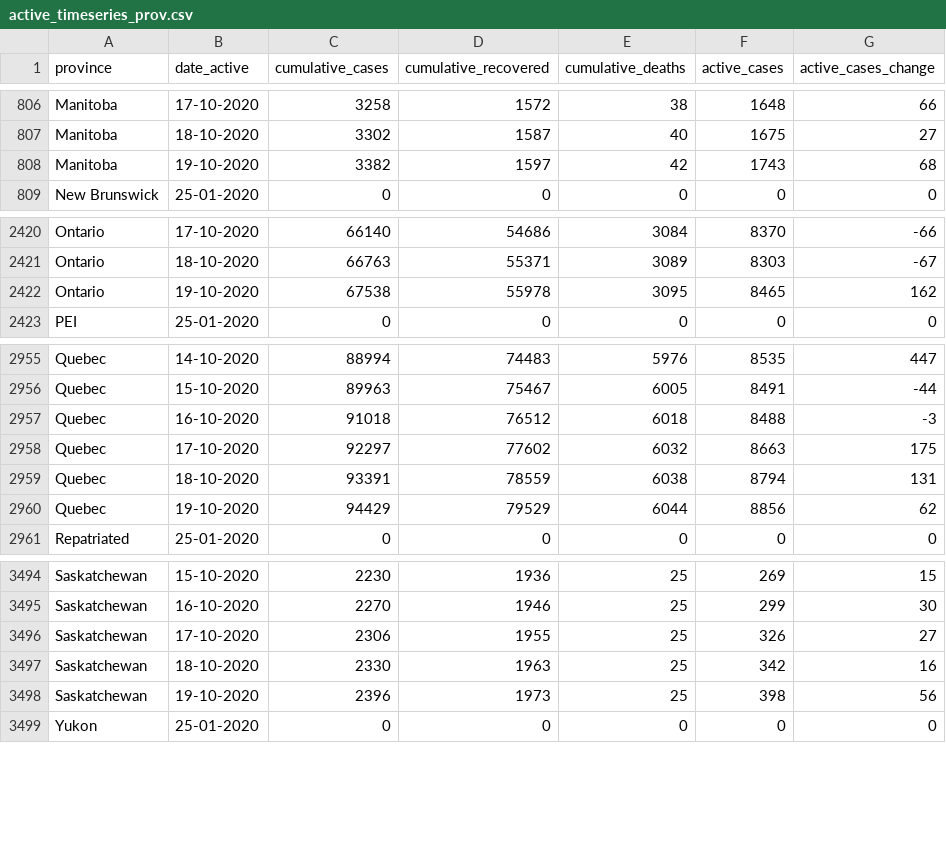
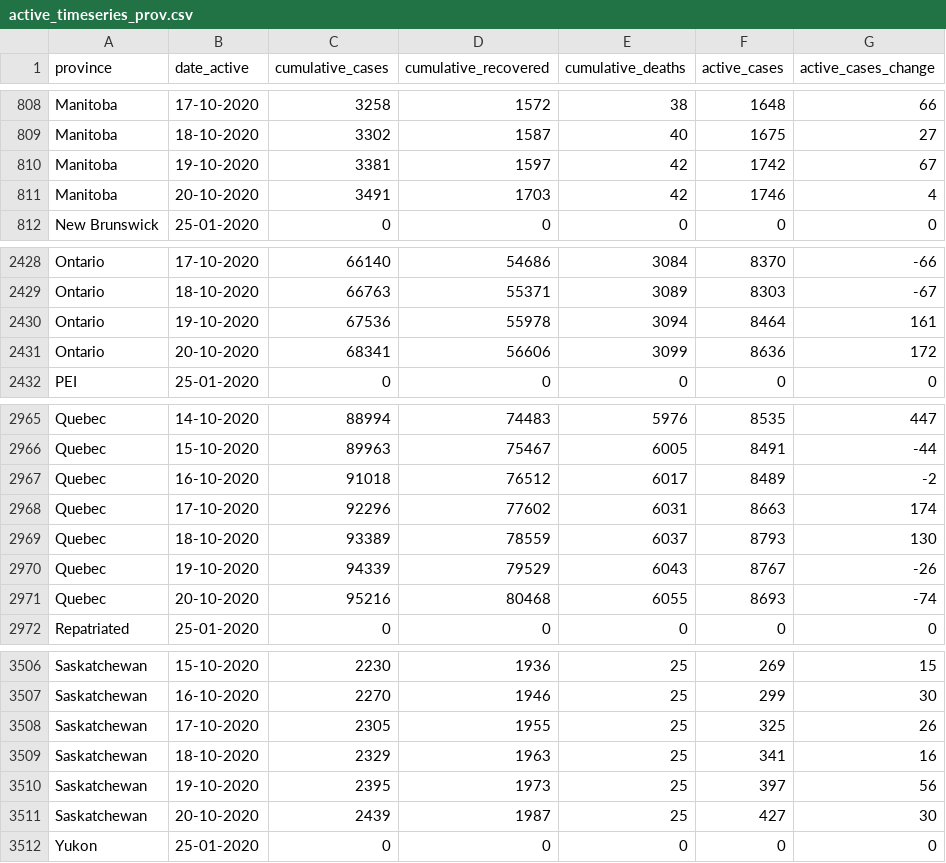
Before and after one commit to ccodwg/Covid19Canada, a CSV file: timeseries_prov/active_timeseries_prov.csv, drawn as a sheet; only a part is shown, gaps mark what is left out; the diff covers the shown part only.

```diff
--- a/timeseries_prov/active_timeseries_prov.csv
+++ b/timeseries_prov/active_timeseries_prov.csv
@@ -807,3 +809,4 @@
 "Manitoba","18-10-2020",3302,1587,40,1675,27
-"Manitoba","19-10-2020",3382,1597,42,1743,68
+"Manitoba","19-10-2020",3381,1597,42,1742,67
+"Manitoba","20-10-2020",3491,1703,42,1746,4
 "New Brunswick","25-01-2020",0,0,0,0,0
@@ -2421,3 +2429,4 @@
 "Ontario","18-10-2020",66763,55371,3089,8303,-67
-"Ontario","19-10-2020",67538,55978,3095,8465,162
+"Ontario","19-10-2020",67536,55978,3094,8464,161
+"Ontario","20-10-2020",68341,56606,3099,8636,172
 "PEI","25-01-2020",0,0,0,0,0
@@ -2956,6 +2966,7 @@
 "Quebec","15-10-2020",89963,75467,6005,8491,-44
-"Quebec","16-10-2020",91018,76512,6018,8488,-3
-"Quebec","17-10-2020",92297,77602,6032,8663,175
-"Quebec","18-10-2020",93391,78559,6038,8794,131
-"Quebec","19-10-2020",94429,79529,6044,8856,62
+"Quebec","16-10-2020",91018,76512,6017,8489,-2
+"Quebec","17-10-2020",92296,77602,6031,8663,174
+"Quebec","18-10-2020",93389,78559,6037,8793,130
+"Quebec","19-10-2020",94339,79529,6043,8767,-26
+"Quebec","20-10-2020",95216,80468,6055,8693,-74
 "Repatriated","25-01-2020",0,0,0,0,0
@@ -3495,5 +3507,6 @@
 "Saskatchewan","16-10-2020",2270,1946,25,299,30
-"Saskatchewan","17-10-2020",2306,1955,25,326,27
-"Saskatchewan","18-10-2020",2330,1963,25,342,16
-"Saskatchewan","19-10-2020",2396,1973,25,398,56
+"Saskatchewan","17-10-2020",2305,1955,25,325,26
+"Saskatchewan","18-10-2020",2329,1963,25,341,16
+"Saskatchewan","19-10-2020",2395,1973,25,397,56
+"Saskatchewan","20-10-2020",2439,1987,25,427,30
 "Yukon","25-01-2020",0,0,0,0,0
```
Also changed, not shown: 10 added rows elsewhere in this file, testing_cumulative.csv, timeseries_hr/mortality_timeseries_hr.csv, 13 other files.
